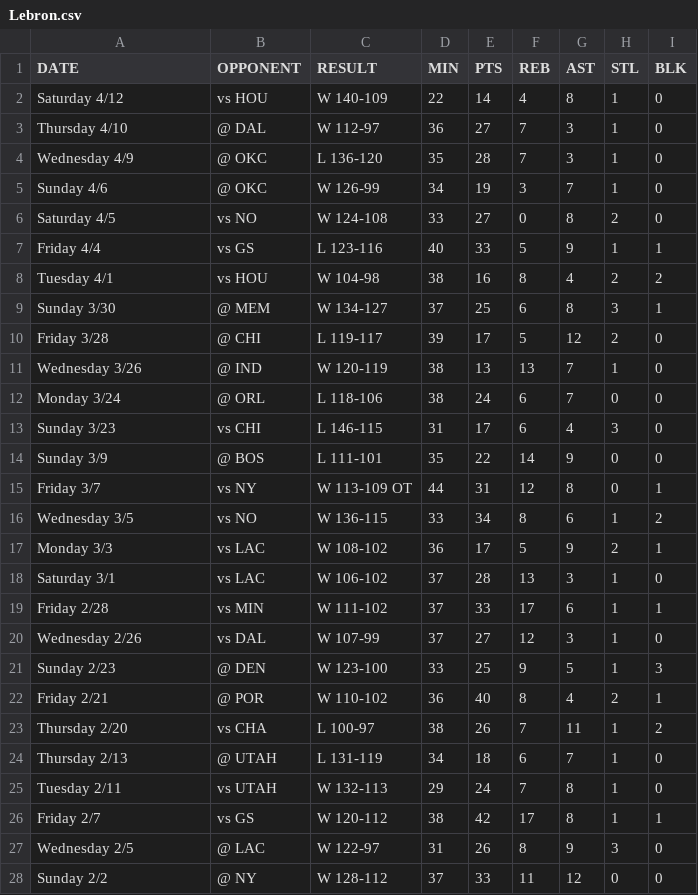
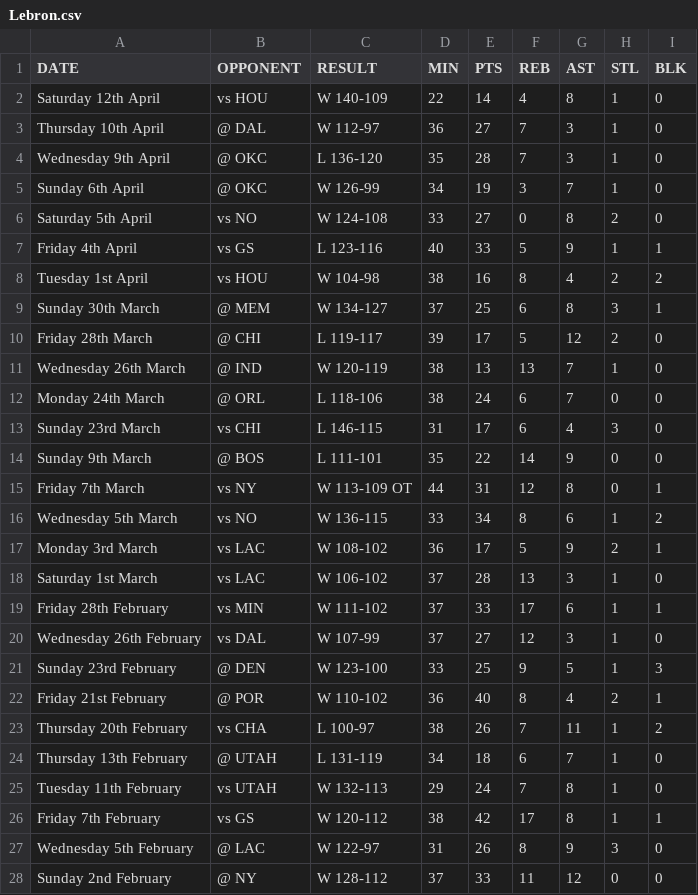
Before and after one commit to ujji77/hardcode-nba, a CSV file: data/Lebron.csv, drawn as a sheet; only a part is shown; the diff covers the shown part only.

Commit message:
lebron fix now haha

```diff
--- a/data/Lebron.csv
+++ b/data/Lebron.csv
@@ -1,28 +1,28 @@
 DATE,OPPONENT,RESULT,MIN,PTS,REB,AST,STL,BLK
-Saturday 4/12,vs HOU,W 140-109,22,14,4,8,1,0
-Thursday 4/10,@ DAL,W 112-97,36,27,7,3,1,0
-Wednesday 4/9,@ OKC,L 136-120,35,28,7,3,1,0
-Sunday 4/6,@ OKC,W 126-99,34,19,3,7,1,0
-Saturday 4/5,vs NO,W 124-108,33,27,0,8,2,0
-Friday 4/4,vs GS,L 123-116,40,33,5,9,1,1
-Tuesday 4/1,vs HOU,W 104-98,38,16,8,4,2,2
-Sunday 3/30,@ MEM,W 134-127,37,25,6,8,3,1
-Friday 3/28,@ CHI,L 119-117,39,17,5,12,2,0
-Wednesday 3/26,@ IND,W 120-119,38,13,13,7,1,0
-Monday 3/24,@ ORL,L 118-106,38,24,6,7,0,0
-Sunday 3/23,vs CHI,L 146-115,31,17,6,4,3,0
-Sunday 3/9,@ BOS,L 111-101,35,22,14,9,0,0
-Friday 3/7,vs NY,W 113-109 OT,44,31,12,8,0,1
-Wednesday 3/5,vs NO,W 136-115,33,34,8,6,1,2
-Monday 3/3,vs LAC,W 108-102,36,17,5,9,2,1
-Saturday 3/1,vs LAC,W 106-102,37,28,13,3,1,0
-Friday 2/28,vs MIN,W 111-102,37,33,17,6,1,1
-Wednesday 2/26,vs DAL,W 107-99,37,27,12,3,1,0
-Sunday 2/23,@ DEN,W 123-100,33,25,9,5,1,3
-Friday 2/21,@ POR,W 110-102,36,40,8,4,2,1
-Thursday 2/20,vs CHA,L 100-97,38,26,7,11,1,2
-Thursday 2/13,@ UTAH,L 131-119,34,18,6,7,1,0
-Tuesday 2/11,vs UTAH,W 132-113,29,24,7,8,1,0
-Friday 2/7,vs GS,W 120-112,38,42,17,8,1,1
-Wednesday 2/5,@ LAC,W 122-97,31,26,8,9,3,0
-Sunday 2/2,@ NY,W 128-112,37,33,11,12,0,0
+Saturday 12th April,vs HOU,W 140-109,22,14,4,8,1,0
+Thursday 10th April,@ DAL,W 112-97,36,27,7,3,1,0
+Wednesday 9th April,@ OKC,L 136-120,35,28,7,3,1,0
+Sunday 6th April,@ OKC,W 126-99,34,19,3,7,1,0
+Saturday 5th April,vs NO,W 124-108,33,27,0,8,2,0
+Friday 4th April,vs GS,L 123-116,40,33,5,9,1,1
+Tuesday 1st April,vs HOU,W 104-98,38,16,8,4,2,2
+Sunday 30th March,@ MEM,W 134-127,37,25,6,8,3,1
+Friday 28th March,@ CHI,L 119-117,39,17,5,12,2,0
+Wednesday 26th March,@ IND,W 120-119,38,13,13,7,1,0
+Monday 24th March,@ ORL,L 118-106,38,24,6,7,0,0
+Sunday 23rd March,vs CHI,L 146-115,31,17,6,4,3,0
+Sunday 9th March,@ BOS,L 111-101,35,22,14,9,0,0
+Friday 7th March,vs NY,W 113-109 OT,44,31,12,8,0,1
+Wednesday 5th March,vs NO,W 136-115,33,34,8,6,1,2
+Monday 3rd March,vs LAC,W 108-102,36,17,5,9,2,1
+Saturday 1st March,vs LAC,W 106-102,37,28,13,3,1,0
+Friday 28th February,vs MIN,W 111-102,37,33,17,6,1,1
+Wednesday 26th February,vs DAL,W 107-99,37,27,12,3,1,0
+Sunday 23rd February,@ DEN,W 123-100,33,25,9,5,1,3
+Friday 21st February,@ POR,W 110-102,36,40,8,4,2,1
+Thursday 20th February,vs CHA,L 100-97,38,26,7,11,1,2
+Thursday 13th February,@ UTAH,L 131-119,34,18,6,7,1,0
+Tuesday 11th February,vs UTAH,W 132-113,29,24,7,8,1,0
+Friday 7th February,vs GS,W 120-112,38,42,17,8,1,1
+Wednesday 5th February,@ LAC,W 122-97,31,26,8,9,3,0
+Sunday 2nd February,@ NY,W 128-112,37,33,11,12,0,0
```
Also changed, not shown: 43 edited cells elsewhere in this file.
